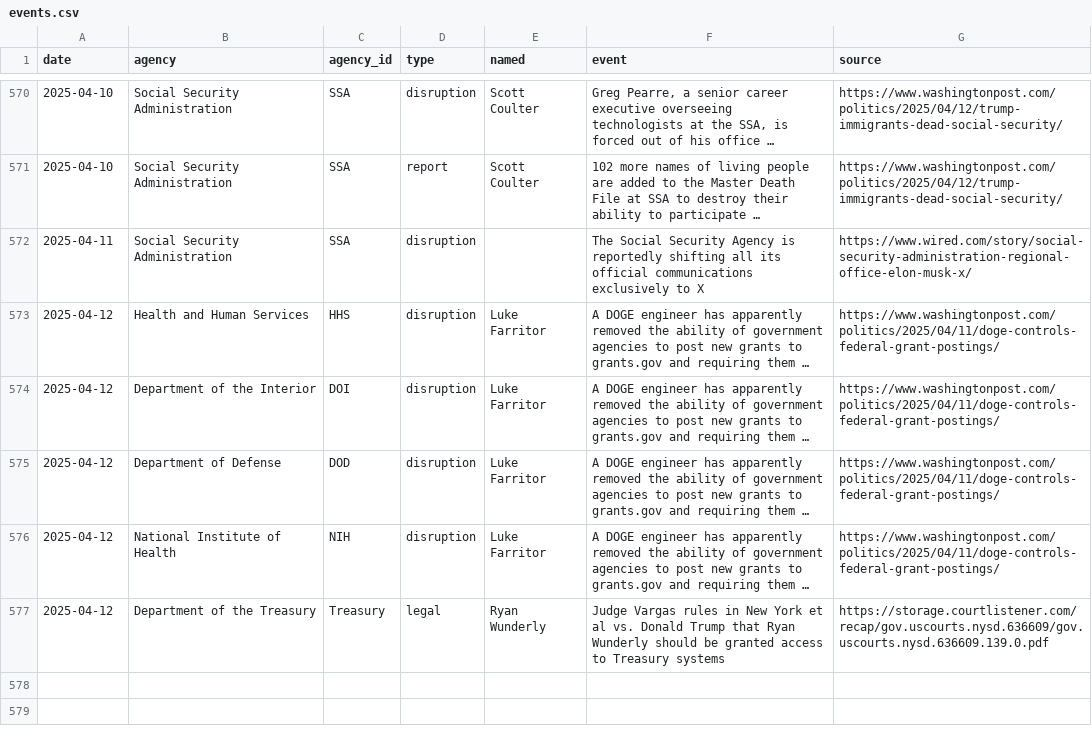
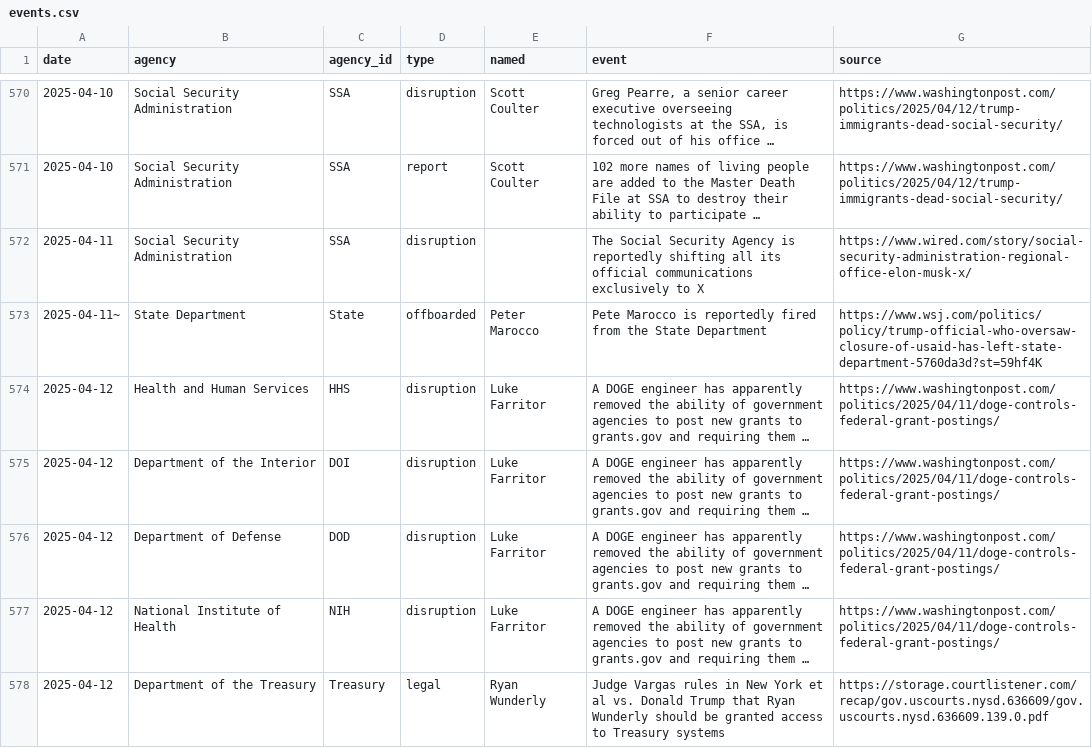
Before and after one commit to harrisj/trump_data, a CSV file: it_modernization/events.csv, drawn as a sheet; only a part is shown, gaps mark what is left out; long unchanged cells end in …; the diff names each change by its address in the sheet, - before the commit and + after, or states it on an @@ line.

```diff
--- a/it_modernization/events.csv
+++ b/it_modernization/events.csv
+row 573: 2025-04-11~ | State Department | State | offboarded | Peter Marocco | Pete Marocco is reportedly fired from the State Department | https://www.wsj.com/politics/policy/trump-official-who-oversaw-closure-of-usaid-has-left-state-department-5760da3d?st=59hf4K
```
Also changed, not shown: 8 other files.
